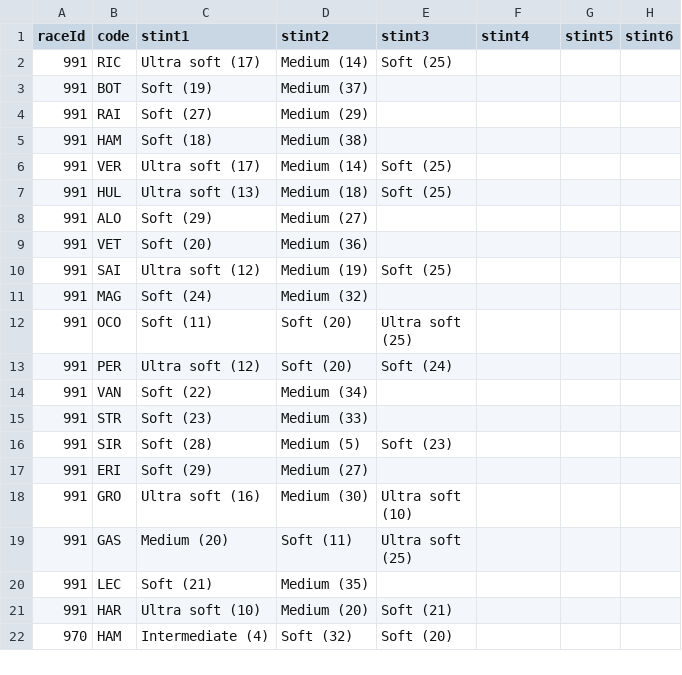
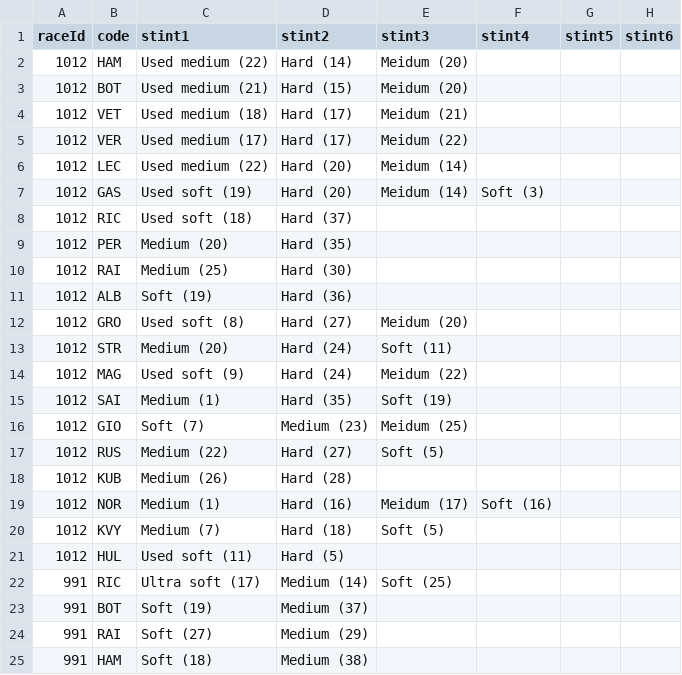
Before and after one commit to pyonkti/F1_Strategist_Simulator, a CSV file: learn/tyre.csv, drawn as a sheet; only a part is shown; the shorter side is filled out with more unchanged rows; the diff names each change by its address in the sheet, - before the commit and + after, or states it on an @@ line.

```diff
--- a/learn/tyre.csv
+++ b/learn/tyre.csv
+row 2: 1012 | HAM | Used medium (22) | Hard (14) | Meidum (20)
+row 3: 1012 | BOT | Used medium (21) | Hard (15) | Meidum (20)
+row 4: 1012 | VET | Used medium (18) | Hard (17) | Meidum (21)
+row 5: 1012 | VER | Used medium (17) | Hard (17) | Meidum (22)
+row 6: 1012 | LEC | Used medium (22) | Hard (20) | Meidum (14)
+row 7: 1012 | GAS | Used soft (19) | Hard (20) | Meidum (14) | Soft (3)
+row 8: 1012 | RIC | Used soft (18) | Hard (37)
+row 9: 1012 | PER | Medium (20) | Hard (35)
+row 10: 1012 | RAI | Medium (25) | Hard (30)
+row 11: 1012 | ALB | Soft (19) | Hard (36)
+row 12: 1012 | GRO | Used soft (8) | Hard (27) | Meidum (20)
+row 13: 1012 | STR | Medium (20) | Hard (24) | Soft (11)
+row 14: 1012 | MAG | Used soft (9) | Hard (24) | Meidum (22)
+row 15: 1012 | SAI | Medium (1) | Hard (35) | Soft (19)
+row 16: 1012 | GIO | Soft (7) | Medium (23) | Meidum (25)
+row 17: 1012 | RUS | Medium (22) | Hard (27) | Soft (5)
+row 18: 1012 | KUB | Medium (26) | Hard (28)
+row 19: 1012 | NOR | Medium (1) | Hard (16) | Meidum (17) | Soft (16)
+row 20: 1012 | KVY | Medium (7) | Hard (18) | Soft (5)
+row 21: 1012 | HUL | Used soft (11) | Hard (5)
```
Also changed, not shown: 4 other files.
